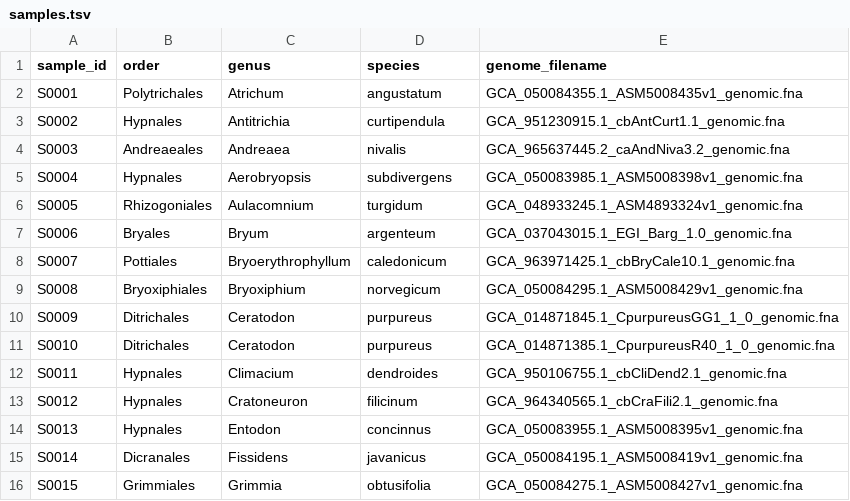
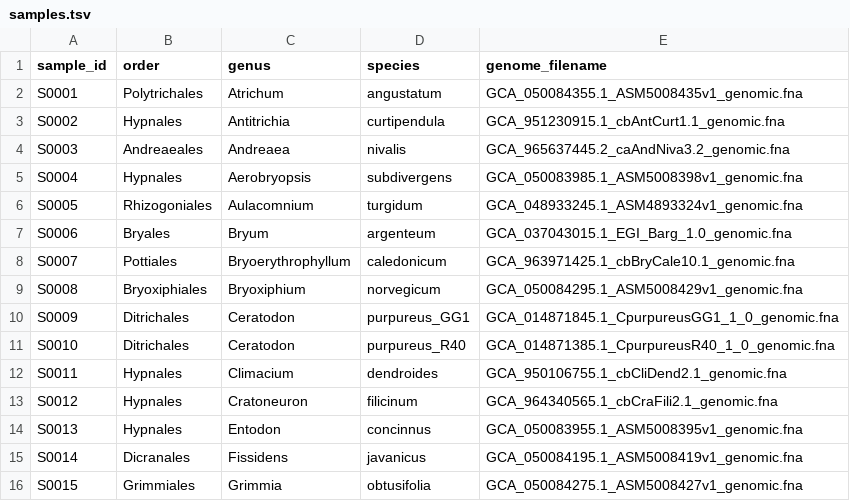
Before and after one commit to PF03106/UVfinder, a TSV file: config/samples.tsv, drawn as a sheet; only a part is shown.

Commit message:
FIX: c.pur name gg1, and r40 added

```diff
--- a/config/samples.tsv
+++ b/config/samples.tsv
@@ -9,4 +9,4 @@ S0007	Pottiales	Bryoerythrophyllum	caledonicum	GCA_963971425.1_cbBryCale10.1_gen
 S0008	Bryoxiphiales	Bryoxiphium	norvegicum	GCA_050084295.1_ASM5008429v1_genomic.fna
-S0009	Ditrichales	Ceratodon	purpureus	GCA_014871845.1_CpurpureusGG1_1_0_genomic.fna
-S0010	Ditrichales	Ceratodon	purpureus	GCA_014871385.1_CpurpureusR40_1_0_genomic.fna
+S0009	Ditrichales	Ceratodon	purpureus_GG1	GCA_014871845.1_CpurpureusGG1_1_0_genomic.fna
+S0010	Ditrichales	Ceratodon	purpureus_R40	GCA_014871385.1_CpurpureusR40_1_0_genomic.fna
 S0011	Hypnales	Climacium	dendroides	GCA_950106755.1_cbCliDend2.1_genomic.fna
```
